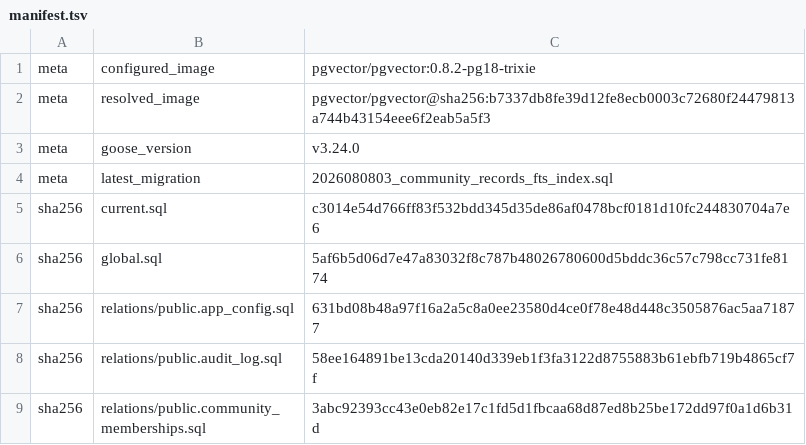
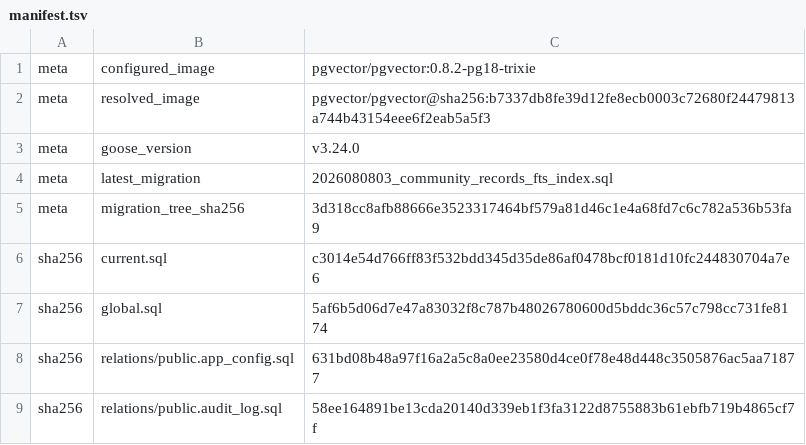
Before and after one commit to markhuangai/dense-mem, a TSV file: schema/postgres/manifest.tsv, drawn as a sheet; only a part is shown; the shorter side is filled out with more unchanged rows; the diff names each change by its address in the sheet, - before the commit and + after, or states it on an @@ line.

Commit message:
Close migration workflow review gaps

```diff
--- a/schema/postgres/manifest.tsv
+++ b/schema/postgres/manifest.tsv
+row 5: meta | migration_tree_sha256 | 3d318cc8afb88666e3523317464bf579a81d46c1e4a68fd7c6c782a536b53fa9
```
Also changed, not shown: 6 other files.
